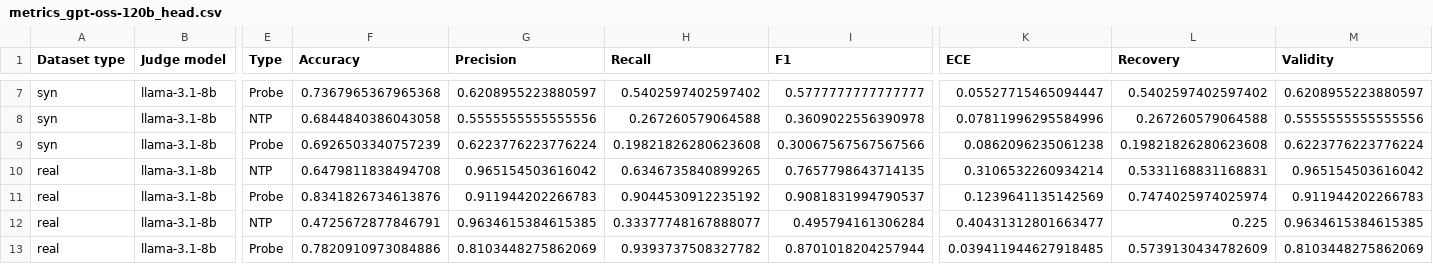
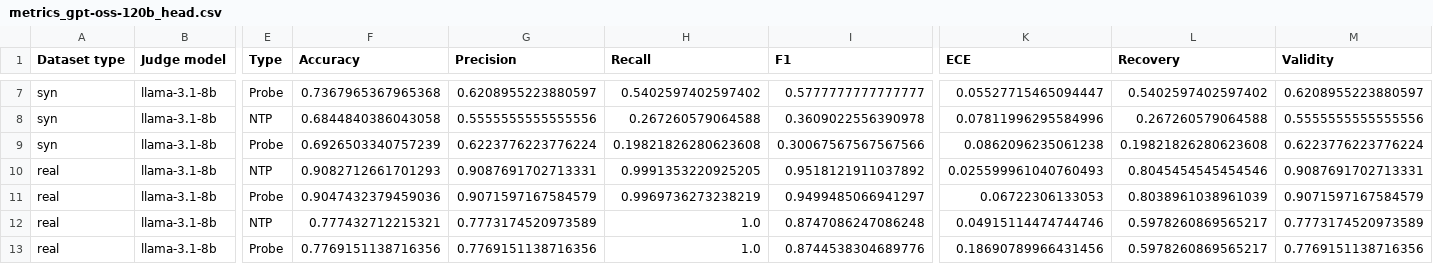
Before and after one commit to kevinqnb/scholarlm, a CSV file: results/metrics_gpt-oss-120b_head.csv, drawn as a sheet; only a part is shown, gaps mark what is left out; the diff covers the shown part only; the diff names each change by its address in the sheet, - before the commit and + after, or states it on an @@ line.

```diff
--- a/results/metrics_gpt-oss-120b_head.csv
+++ b/results/metrics_gpt-oss-120b_head.csv
-F10 (Accuracy): 0.6479811838494708
+F10 (Accuracy): 0.9082712661701293
-G10 (Precision): 0.965154503616042
+G10 (Precision): 0.9087691702713331
-H10 (Recall): 0.6346735840899265
+H10 (Recall): 0.9991353220925205
-I10 (F1): 0.7657798643714135
+I10 (F1): 0.9518121911037892
-K10 (ECE): 0.3106532260934214
+K10 (ECE): 0.025599961040760493
-L10 (Recovery): 0.5331168831168831
+L10 (Recovery): 0.8045454545454546
-M10 (Validity): 0.965154503616042
+M10 (Validity): 0.9087691702713331
-F11 (Accuracy): 0.8341826734613876
+F11 (Accuracy): 0.9047432379459036
-G11 (Precision): 0.911944202266783
+G11 (Precision): 0.9071597167584579
-H11 (Recall): 0.9044530912235192
+H11 (Recall): 0.9969736273238219
-I11 (F1): 0.9081831994790537
+I11 (F1): 0.9499485066941297
-K11 (ECE): 0.1239641135142569
+K11 (ECE): 0.06722306133053
-L11 (Recovery): 0.7474025974025974
+L11 (Recovery): 0.8038961038961039
-M11 (Validity): 0.911944202266783
+M11 (Validity): 0.9071597167584579
-F12 (Accuracy): 0.4725672877846791
+F12 (Accuracy): 0.777432712215321
-G12 (Precision): 0.9634615384615385
+G12 (Precision): 0.7773174520973589
-H12 (Recall): 0.33377748167888077
+H12 (Recall): 1.0
-I12 (F1): 0.495794161306284
+I12 (F1): 0.8747086247086248
-K12 (ECE): 0.40431312801663477
+K12 (ECE): 0.04915114474744746
-L12 (Recovery): 0.225
+L12 (Recovery): 0.5978260869565217
-M12 (Validity): 0.9634615384615385
+M12 (Validity): 0.7773174520973589
-F13 (Accuracy): 0.7820910973084886
+F13 (Accuracy): 0.7769151138716356
-G13 (Precision): 0.8103448275862069
+G13 (Precision): 0.7769151138716356
-H13 (Recall): 0.9393737508327782
+H13 (Recall): 1.0
-I13 (F1): 0.8701018204257944
+I13 (F1): 0.8744538304689776
-K13 (ECE): 0.039411944627918485
+K13 (ECE): 0.18690789966431456
-L13 (Recovery): 0.5739130434782609
+L13 (Recovery): 0.5978260869565217
-M13 (Validity): 0.8103448275862069
+M13 (Validity): 0.7769151138716356
```
Also changed, not shown: 28 edited cells elsewhere in this file, results/metrics_llama-3.1-8b_head.csv, 31 other files.
